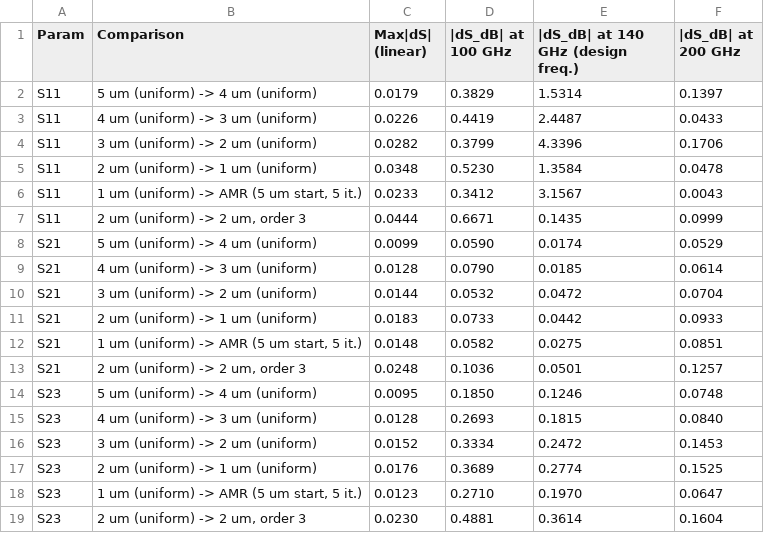
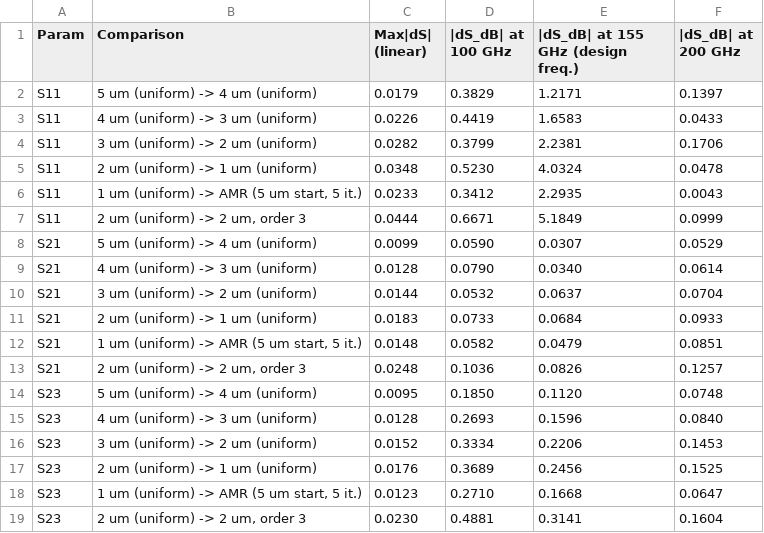
Before and after one commit to VolkerMuehlhaus/gds2palace_ihp_sg13g2, a CSV file: more_examples/mesh_convergence/mesh_convergence_D-band_balun/results/delta_S_table.csv, drawn as a sheet.

```diff
--- a/more_examples/mesh_convergence/mesh_convergence_D-band_balun/results/delta_S_table.csv
+++ b/more_examples/mesh_convergence/mesh_convergence_D-band_balun/results/delta_S_table.csv
@@ -1,19 +1,19 @@
-Param,Comparison,Max|dS| (linear),|dS_dB| at 100 GHz,|dS_dB| at 140 GHz (design freq.),|dS_dB| at 200 GHz
-S11,5 um (uniform) -> 4 um (uniform),0.0179,0.3829,1.5314,0.1397
-S11,4 um (uniform) -> 3 um (uniform),0.0226,0.4419,2.4487,0.0433
-S11,3 um (uniform) -> 2 um (uniform),0.0282,0.3799,4.3396,0.1706
-S11,2 um (uniform) -> 1 um (uniform),0.0348,0.5230,1.3584,0.0478
-S11,"1 um (uniform) -> AMR (5 um start, 5 it.)",0.0233,0.3412,3.1567,0.0043
-S11,"2 um (uniform) -> 2 um, order 3",0.0444,0.6671,0.1435,0.0999
-S21,5 um (uniform) -> 4 um (uniform),0.0099,0.0590,0.0174,0.0529
-S21,4 um (uniform) -> 3 um (uniform),0.0128,0.0790,0.0185,0.0614
-S21,3 um (uniform) -> 2 um (uniform),0.0144,0.0532,0.0472,0.0704
-S21,2 um (uniform) -> 1 um (uniform),0.0183,0.0733,0.0442,0.0933
-S21,"1 um (uniform) -> AMR (5 um start, 5 it.)",0.0148,0.0582,0.0275,0.0851
-S21,"2 um (uniform) -> 2 um, order 3",0.0248,0.1036,0.0501,0.1257
-S23,5 um (uniform) -> 4 um (uniform),0.0095,0.1850,0.1246,0.0748
-S23,4 um (uniform) -> 3 um (uniform),0.0128,0.2693,0.1815,0.0840
-S23,3 um (uniform) -> 2 um (uniform),0.0152,0.3334,0.2472,0.1453
-S23,2 um (uniform) -> 1 um (uniform),0.0176,0.3689,0.2774,0.1525
-S23,"1 um (uniform) -> AMR (5 um start, 5 it.)",0.0123,0.2710,0.1970,0.0647
-S23,"2 um (uniform) -> 2 um, order 3",0.0230,0.4881,0.3614,0.1604
+Param,Comparison,Max|dS| (linear),|dS_dB| at 100 GHz,|dS_dB| at 155 GHz (design freq.),|dS_dB| at 200 GHz
+S11,5 um (uniform) -> 4 um (uniform),0.0179,0.3829,1.2171,0.1397
+S11,4 um (uniform) -> 3 um (uniform),0.0226,0.4419,1.6583,0.0433
+S11,3 um (uniform) -> 2 um (uniform),0.0282,0.3799,2.2381,0.1706
+S11,2 um (uniform) -> 1 um (uniform),0.0348,0.5230,4.0324,0.0478
+S11,"1 um (uniform) -> AMR (5 um start, 5 it.)",0.0233,0.3412,2.2935,0.0043
+S11,"2 um (uniform) -> 2 um, order 3",0.0444,0.6671,5.1849,0.0999
+S21,5 um (uniform) -> 4 um (uniform),0.0099,0.0590,0.0307,0.0529
+S21,4 um (uniform) -> 3 um (uniform),0.0128,0.0790,0.0340,0.0614
+S21,3 um (uniform) -> 2 um (uniform),0.0144,0.0532,0.0637,0.0704
+S21,2 um (uniform) -> 1 um (uniform),0.0183,0.0733,0.0684,0.0933
+S21,"1 um (uniform) -> AMR (5 um start, 5 it.)",0.0148,0.0582,0.0479,0.0851
+S21,"2 um (uniform) -> 2 um, order 3",0.0248,0.1036,0.0826,0.1257
+S23,5 um (uniform) -> 4 um (uniform),0.0095,0.1850,0.1120,0.0748
+S23,4 um (uniform) -> 3 um (uniform),0.0128,0.2693,0.1596,0.0840
+S23,3 um (uniform) -> 2 um (uniform),0.0152,0.3334,0.2206,0.1453
+S23,2 um (uniform) -> 1 um (uniform),0.0176,0.3689,0.2456,0.1525
+S23,"1 um (uniform) -> AMR (5 um start, 5 it.)",0.0123,0.2710,0.1668,0.0647
+S23,"2 um (uniform) -> 2 um, order 3",0.0230,0.4881,0.3141,0.1604
```
Also changed, not shown: more_examples/conformal_3D_passivation/results/delta_S_table.csv, more_examples/conformal_3D_passivation/results/delta_S_vs_finest.csv, 28 other files.
